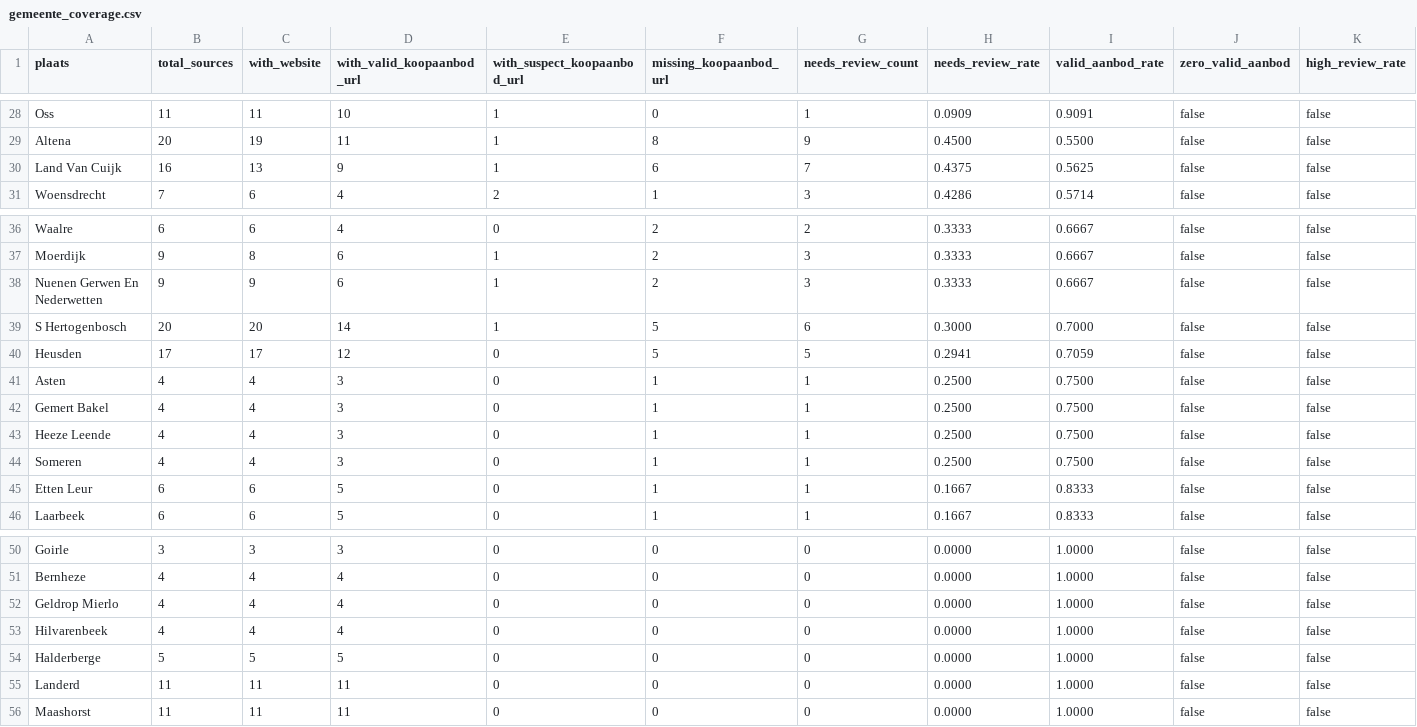
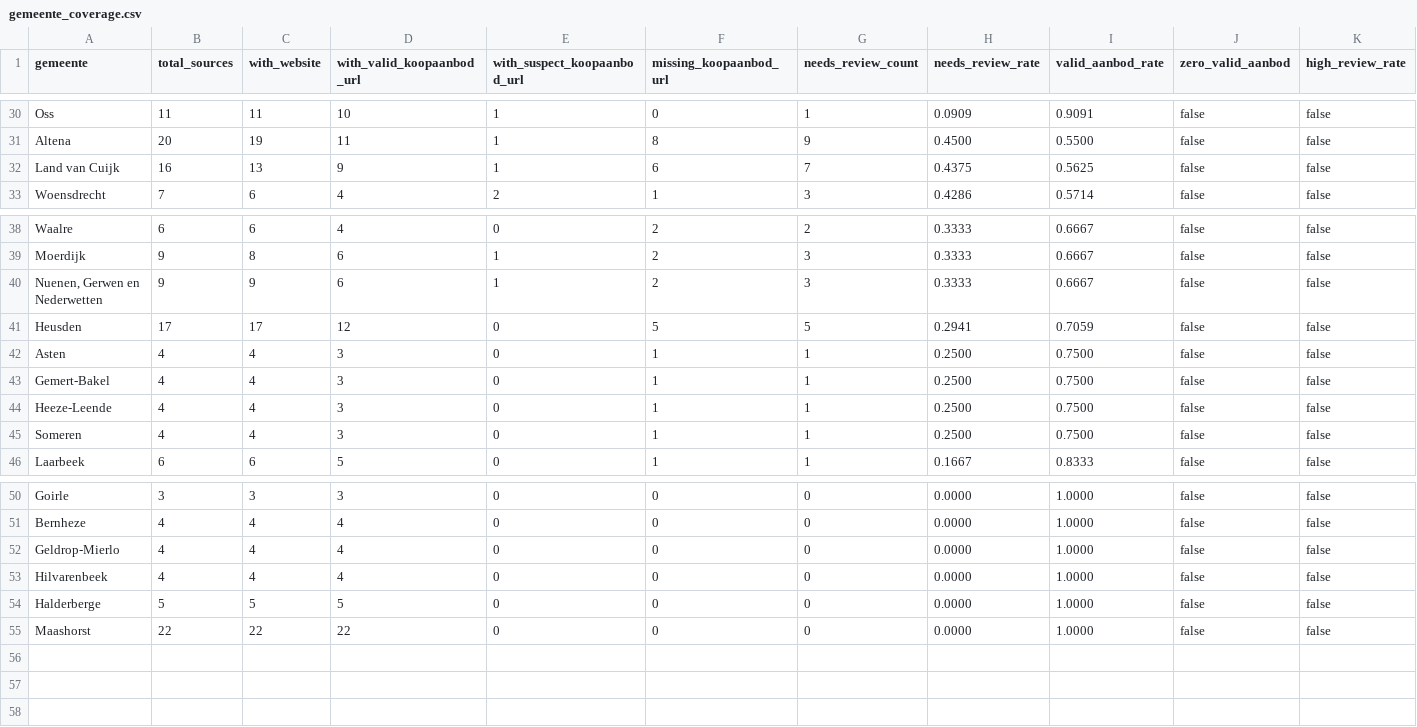
Before and after one commit to andresbedoya22-ctrl/woning-alert-nl, a CSV file: data/discovery/processed/gemeente_coverage.csv, drawn as a sheet; only a part is shown, gaps mark what is left out; removed rows and columns are numbered as before the commit, all else as after; rows hold the shown columns only; the diff covers the shown part only; the diff names each change by its address in the sheet, - before the commit and + after, or states it on an @@ line.

Commit message:
feat: add expected gemeente comparison and missing coverage report

```diff
--- a/data/discovery/processed/gemeente_coverage.csv
+++ b/data/discovery/processed/gemeente_coverage.csv
-A1: plaats
+A1: gemeente
-A32 (gemeente): Land Van Cuijk
+A32 (gemeente): Land van Cuijk
-A40 (gemeente): Nuenen Gerwen En Nederwetten
+A40 (gemeente): Nuenen, Gerwen en Nederwetten
-row 39: S Hertogenbosch | 20 | 20 | 14 | 1 | 5 | 6 | 0.3000 | 0.7000 | false | false
-A43 (gemeente): Gemert Bakel
+A43 (gemeente): Gemert-Bakel
-A44 (gemeente): Heeze Leende
+A44 (gemeente): Heeze-Leende
-row 45: Etten Leur | 6 | 6 | 5 | 0 | 1 | 1 | 0.1667 | 0.8333 | false | false
-A52 (gemeente): Geldrop Mierlo
+A52 (gemeente): Geldrop-Mierlo
-row 55: Landerd | 11 | 11 | 11 | 0 | 0 | 0 | 0.0000 | 1.0000 | false | false
-B55 (total_sources): 11
+B55 (total_sources): 22
-C55 (with_website): 11
+C55 (with_website): 22
-D55 (with_valid_koopaanbod_url): 11
+D55 (with_valid_koopaanbod_url): 22
```
Also changed, not shown: 2 added rows and 8 edited cells elsewhere in this file, 12 other files.
